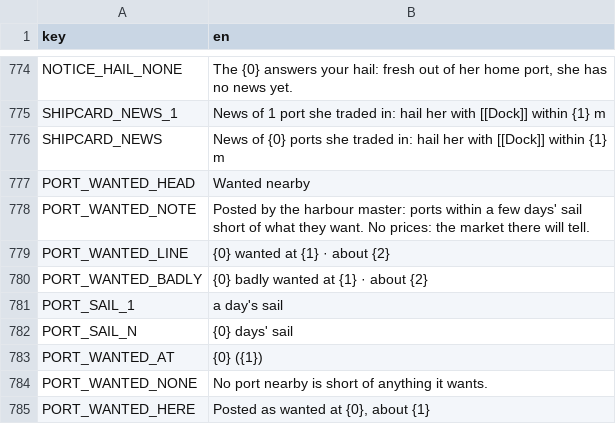
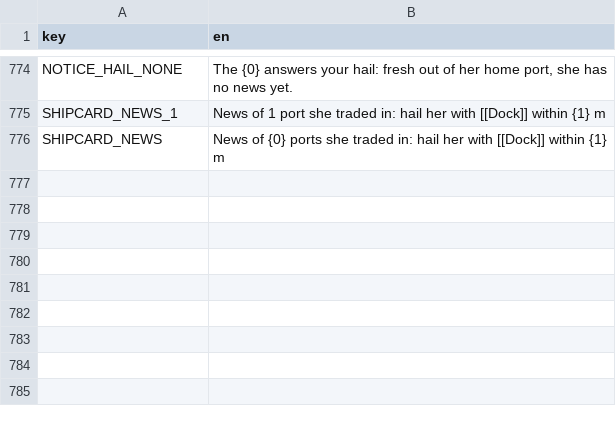
Before and after one commit to NolanKrieger/last-tide, a CSV file: assets/text/en.csv, drawn as a sheet; only a part is shown, gaps mark what is left out.

```diff
--- a/assets/text/en.csv
+++ b/assets/text/en.csv
@@ -776,10 +776 @@ SHIPCARD_NEWS_1,"News of 1 port she traded in: hail her with [[Dock]] within {1}
 SHIPCARD_NEWS,"News of {0} ports she traded in: hail her with [[Dock]] within {1} m"
-PORT_WANTED_HEAD,Wanted nearby
-PORT_WANTED_NOTE,"Posted by the harbour master: ports within a few days' sail short of what they want. No prices: the market there will tell."
-PORT_WANTED_LINE,"{0} wanted at {1} · about {2}"
-PORT_WANTED_BADLY,"{0} badly wanted at {1} · about {2}"
-PORT_SAIL_1,a day's sail
-PORT_SAIL_N,{0} days' sail
-PORT_WANTED_AT,{0} ({1})
-PORT_WANTED_NONE,"No port nearby is short of anything it wants."
-PORT_WANTED_HERE,"Posted as wanted at {0}, about {1}"
```
Also changed, not shown: 6 other files.
